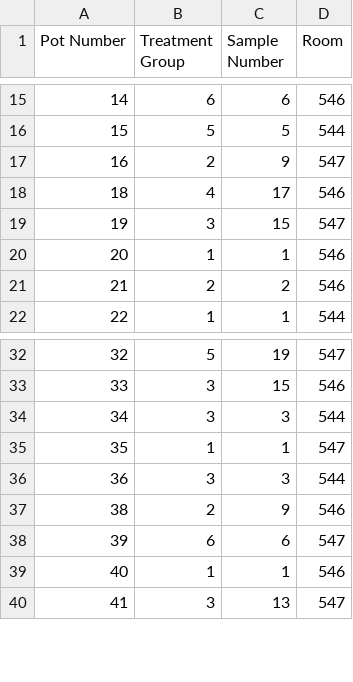
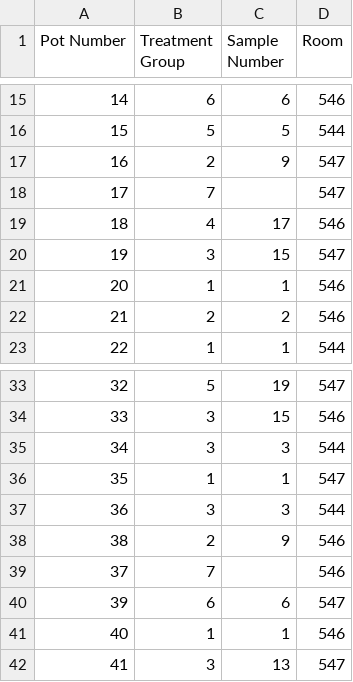
Before and after one commit to DianaBorse/Multiple-Weeds-Impacts, a CSV file: Shadehouse/RoomPot.csv, drawn as a sheet; only a part is shown, gaps mark what is left out.

```diff
--- a/Shadehouse/RoomPot.csv
+++ b/Shadehouse/RoomPot.csv
@@ -17,2 +17,3 @@
 16,2,9,547
+17,7,,547
 18,4,17,546
@@ -37,2 +38,3 @@
 38,2,9,546
+37,7,,546
 39,6,6,547
```
Also changed, not shown: 2 other files.
